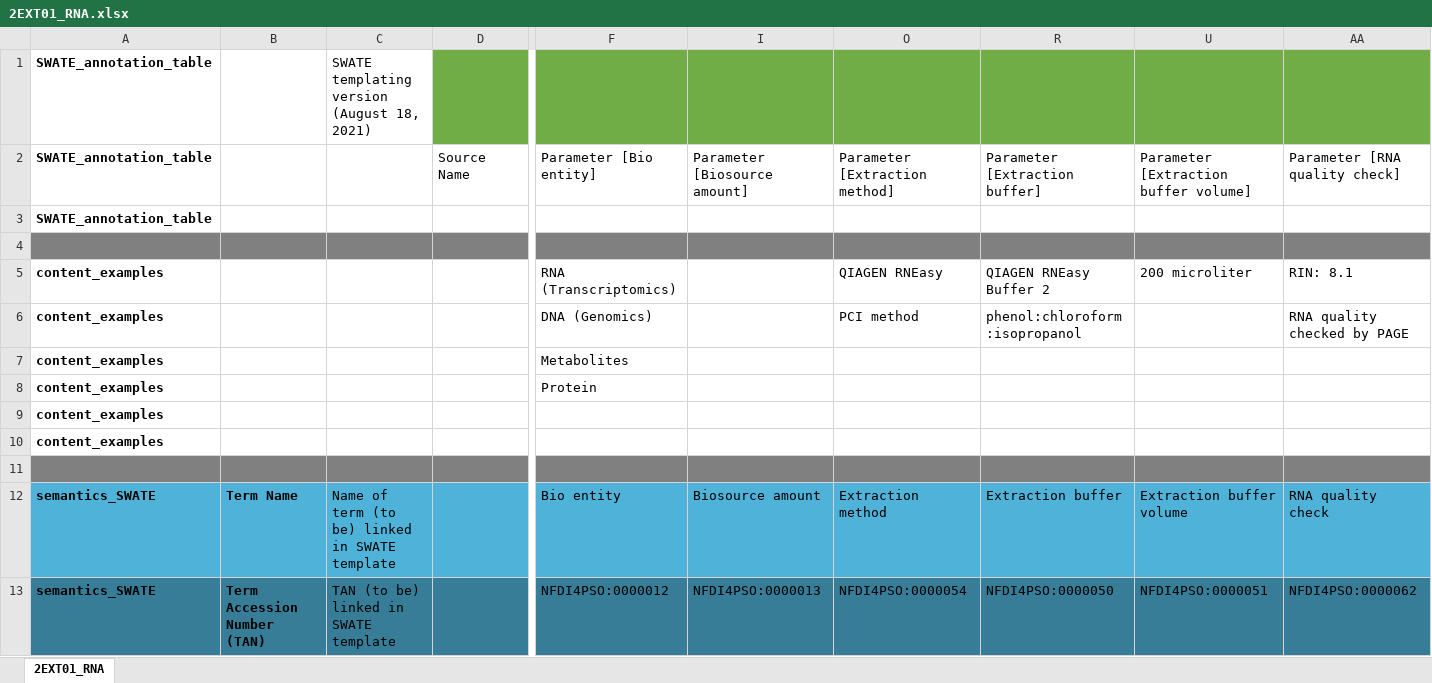
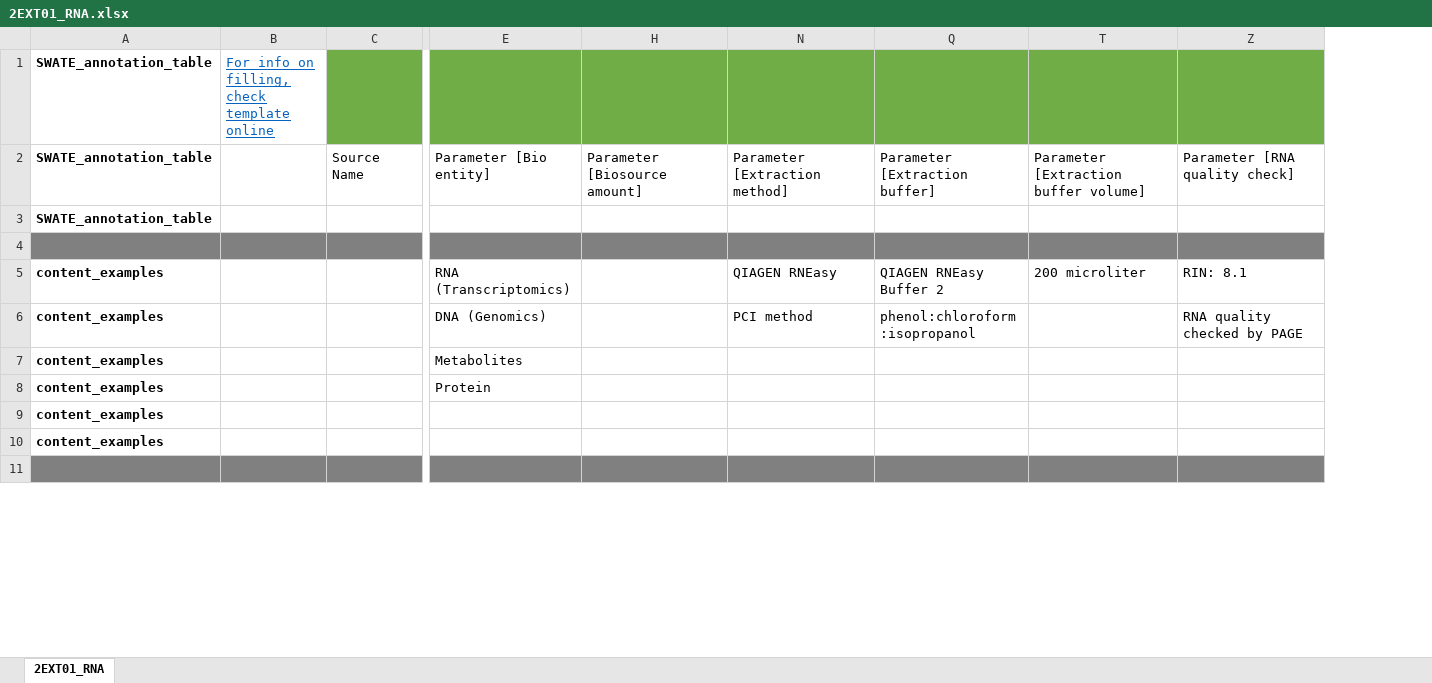
Before and after one commit to nfdi4plants/Swate-templates, an Excel workbook: templates/2EXT01_RNA/2EXT01_RNA.xlsx, sheet 2EXT01_RNA, drawn as a sheet; only a part is shown, gaps mark what is left out; values as stored, in another font and other column widths than the file's, no borders; table styles not drawn; removed rows and columns are numbered as before the commit, all else as after; rows hold the shown columns only; the diff covers the shown part only; the diff names each change by its address in the sheet, - before the commit and + after, or states it on an @@ line.

```diff
--- a/templates/2EXT01_RNA/2EXT01_RNA.xlsx (sheet 2EXT01_RNA)
+++ b/templates/2EXT01_RNA/2EXT01_RNA.xlsx (sheet 2EXT01_RNA)
-column C, row 1: SWATE templating version (August 18, 2021)
-B1: (empty)
+B1: For info on filling, check template online
-row 12: semantics_SWATE | Term Name | Name of term (to be) linked in SWATE template |  | Bio entity | Biosource amount | Extraction method | Extraction buffer | Extraction buffer volume | RNA quality check
-row 13: semantics_SWATE | Term Accession Number (TAN) | TAN (to be) linked in SWATE template |  | NFDI4PSO:0000012 | NFDI4PSO:0000013 | NFDI4PSO:0000054 | NFDI4PSO:0000050 | NFDI4PSO:0000051 | NFDI4PSO:0000062
```
Also changed, not shown: 1 added row, 10 removed rows and 2 edited cells elsewhere in this sheet, templates/3ASY01_RNASeq/3ASY01_RNASeq.xlsx, templates/3ASY03_MetabolomicsMassSpec/3ASY03_MetabolomicsMassSpec.xlsx, 21 other files.
